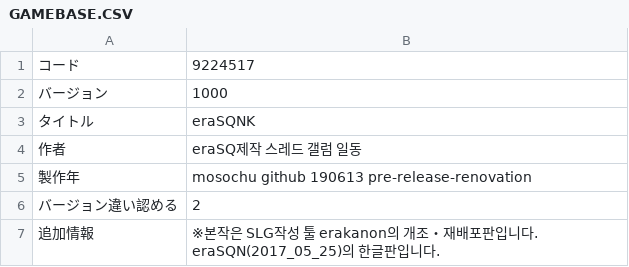
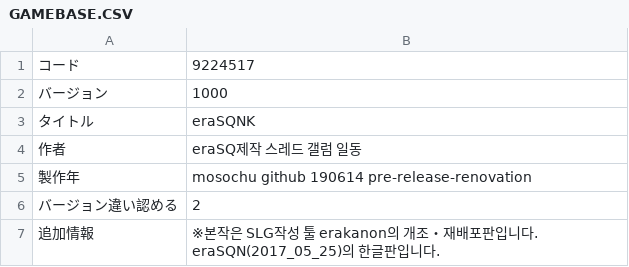
Before and after one commit to Rabi-Ha/EraSQNK-r, a CSV file: CSV/GAMEBASE.CSV, drawn as a sheet.

```diff
--- a/CSV/GAMEBASE.CSV
+++ b/CSV/GAMEBASE.CSV
@@ -4,3 +4,3 @@
 作者,eraSQ제작 스레드 갤럼 일동
-製作年,mosochu github 190613 pre-release-renovation
+製作年,mosochu github 190614 pre-release-renovation
 バージョン違い認める,2
```
Also changed, not shown: 1 other file.
